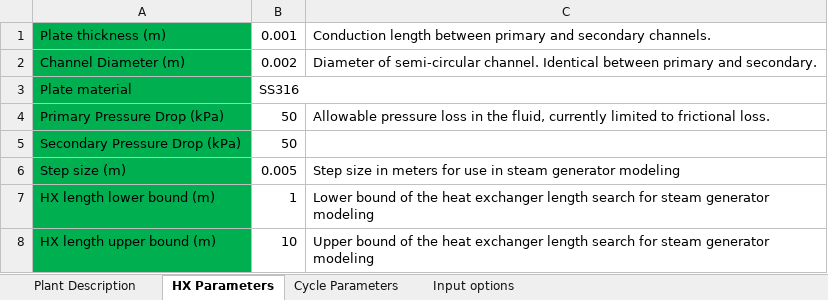
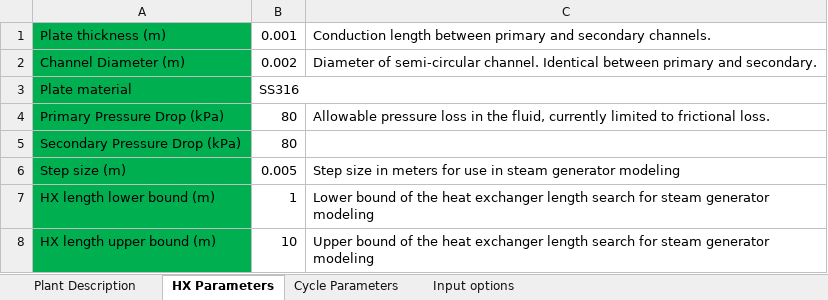
Before and after one commit to gyutaepark/MITHEx, an Excel workbook: MITHEx_inputs.xlsx, sheet HX Parameters, drawn as a sheet; values as stored, in another font and other column widths than the file's, no borders; the diff names each change by its address in the sheet, - before the commit and + after, or states it on an @@ line.

```diff
--- a/MITHEx_inputs.xlsx (sheet HX Parameters)
+++ b/MITHEx_inputs.xlsx (sheet HX Parameters)
-B4:B5: 50
+B4:B5: 80
```
Also changed, not shown: sheet Plant Description, sheet Cycle Parameters, 2 other files.
